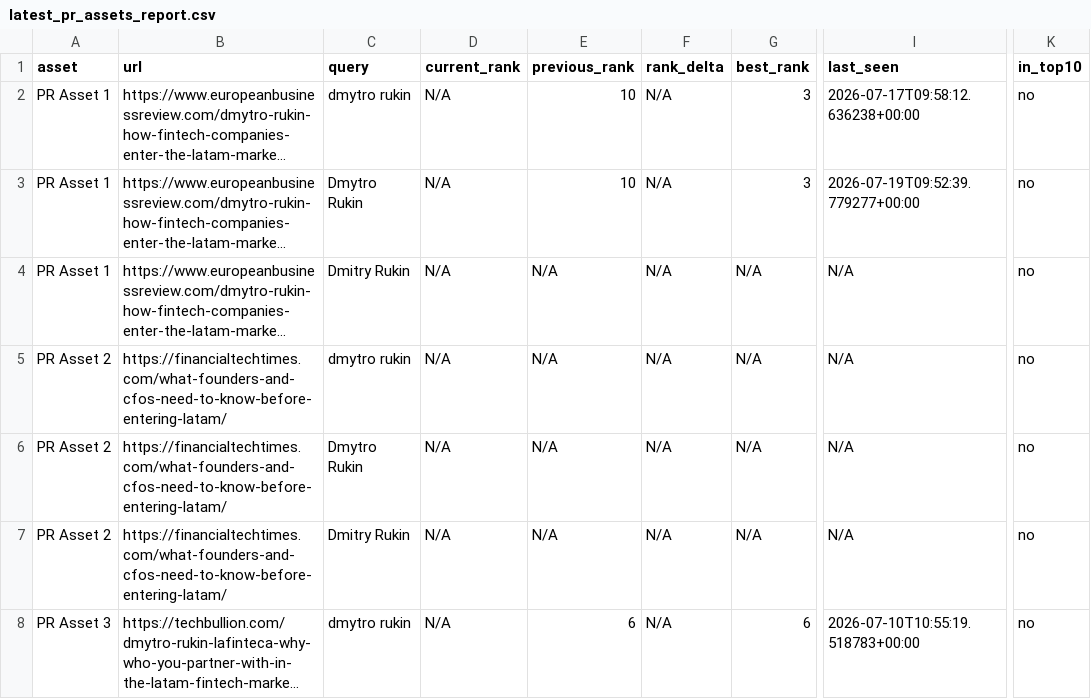
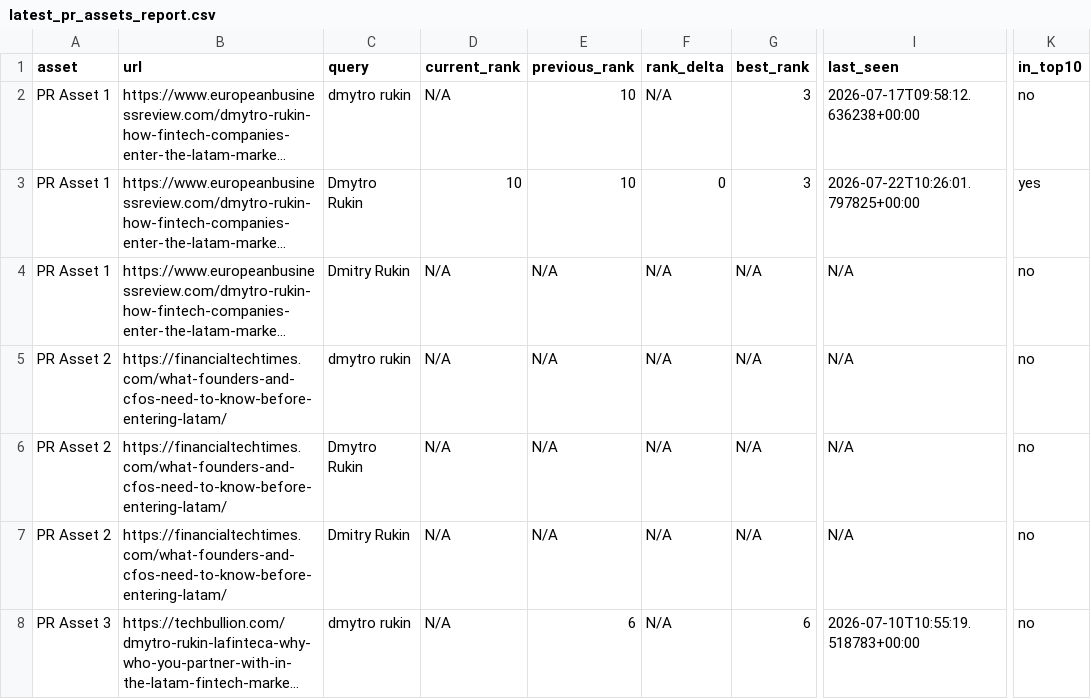
Before and after one commit to evgeniy-zelenyiy/serp-monitor-D, a CSV file: reports/pr_assets/latest_pr_assets_report.csv, drawn as a sheet; only a part is shown, gaps mark what is left out; long unchanged cells end in …; the diff names each change by its address in the sheet, - before the commit and + after, or states it on an @@ line.

```diff
--- a/reports/pr_assets/latest_pr_assets_report.csv
+++ b/reports/pr_assets/latest_pr_assets_report.csv
-D3 (current_rank): N/A
+D3 (current_rank): 10
-F3 (rank_delta): N/A
+F3 (rank_delta): 0
-I3 (last_seen): 2026-07-19T09:52:39.779277+00:00
+I3 (last_seen): 2026-07-22T10:26:01.797825+00:00
-K3 (in_top10): no
+K3 (in_top10): yes
```
Also changed, not shown: docs/reports/pr_visibility/latest_pr_visibility_report.csv, reports/pr_visibility/latest_pr_visibility_report.csv, 10 other files.
